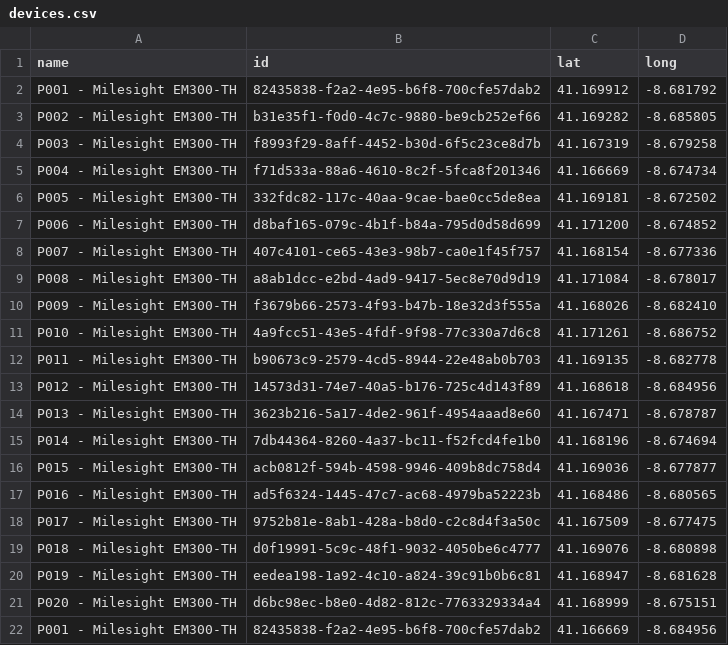
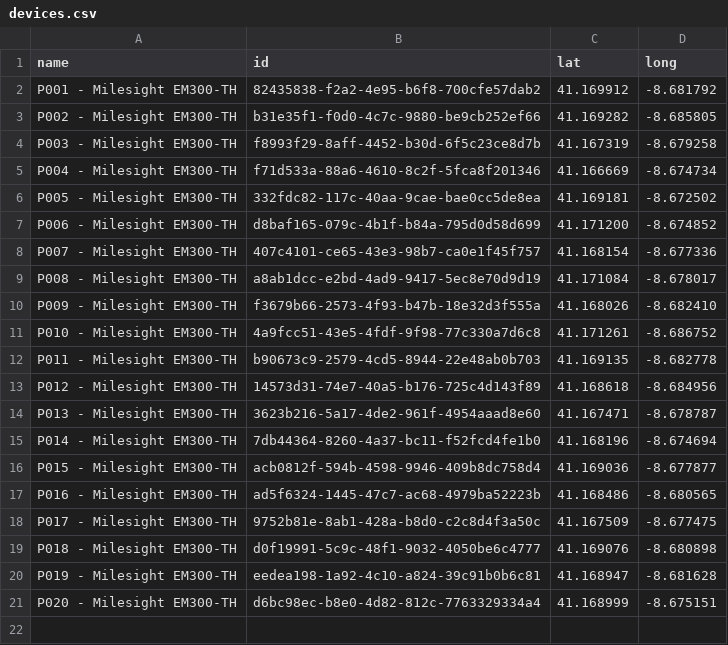
Before and after one commit to FilipeMCruz/sensae-console, a CSV file: project/jmeter-tests/em300-th/devices.csv, drawn as a sheet; the diff names each change by its address in the sheet, - before the commit and + after, or states it on an @@ line.

Commit message:
Fixed bugs and updated jmeter tests

```diff
--- a/project/jmeter-tests/em300-th/devices.csv
+++ b/project/jmeter-tests/em300-th/devices.csv
-row 22: P001 - Milesight EM300-TH | 82435838-f2a2-4e95-b6f8-700cfe57dab2 | 41.166669 | -8.684956
```
Also changed, not shown: 12 other files.
